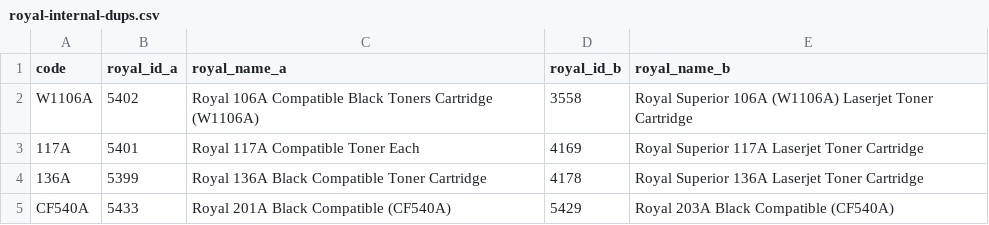
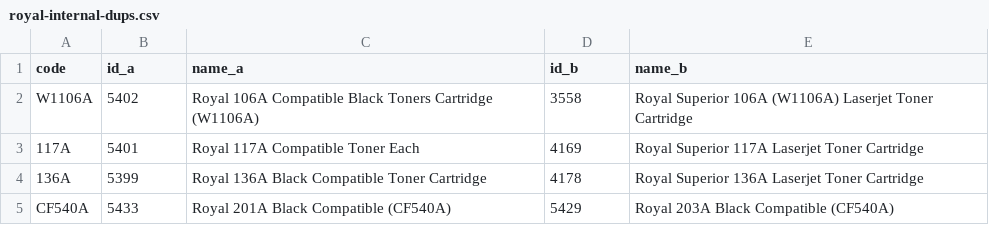
Before and after one commit to JaceGlenn-Seda/trinatech-website, a CSV file: public/royal-internal-dups.csv, drawn as a sheet; only a part is shown.

```diff
--- a/public/royal-internal-dups.csv
+++ b/public/royal-internal-dups.csv
@@ -1,2 +1,2 @@
-code,royal_id_a,royal_name_a,royal_id_b,royal_name_b
+code,id_a,name_a,id_b,name_b
 W1106A,"5402","Royal 106A Compatible Black Toners Cartridge (W1106A)","3558","Royal Superior 106A (W1106A) Laserjet Toner Cartridge"
```
Also changed, not shown: public/royal-needs-research.csv, public/royal-no-code.csv, 1 other file.
